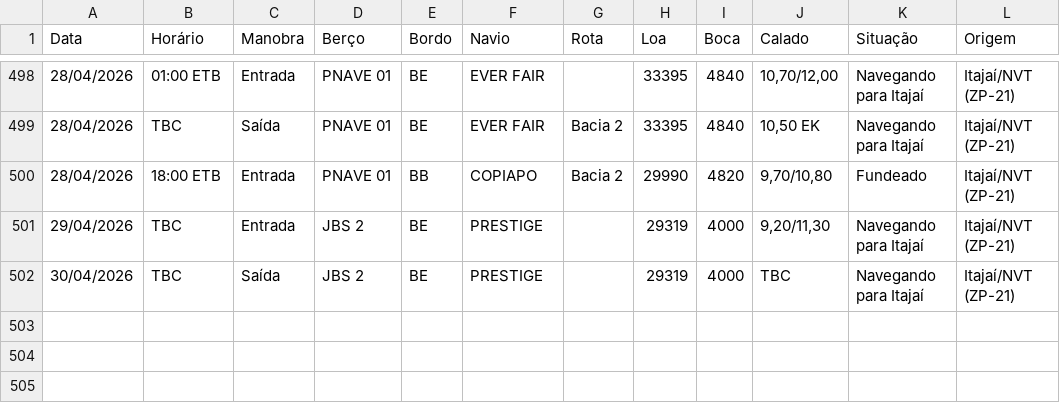
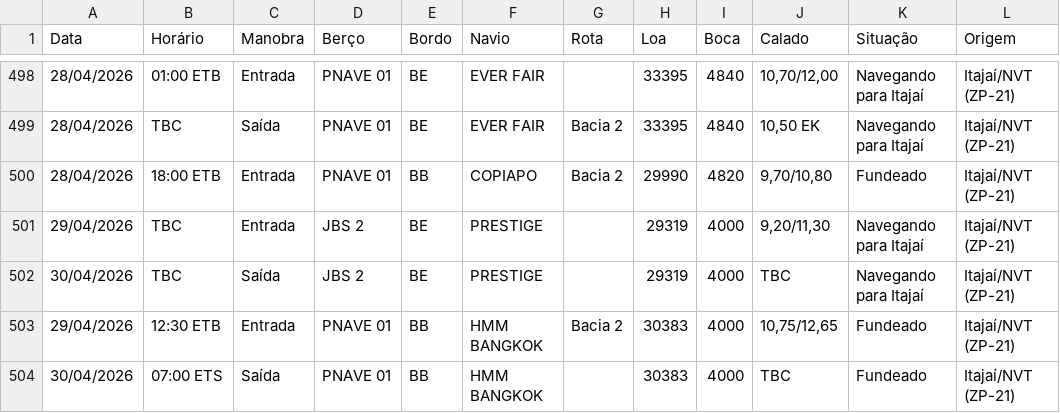
Before and after one commit to wagnerarins/monitoramento-portuario, a CSV file: banco_dados_movimentacao.csv, drawn as a sheet; only a part is shown, gaps mark what is left out; the diff names each change by its address in the sheet, - before the commit and + after, or states it on an @@ line.

```diff
--- a/banco_dados_movimentacao.csv
+++ b/banco_dados_movimentacao.csv
+row 503: 29/04/2026 | 12:30 ETB | Entrada | PNAVE 01 | BB | HMM BANGKOK | Bacia 2 | 30383 | 4000 | 10,75/12,65 | Fundeado | Itajaí/NVT (ZP-21)
+row 504: 30/04/2026 | 07:00 ETS | Saída | PNAVE 01 | BB | HMM BANGKOK |  | 30383 | 4000 | TBC | Fundeado | Itajaí/NVT (ZP-21)
```
